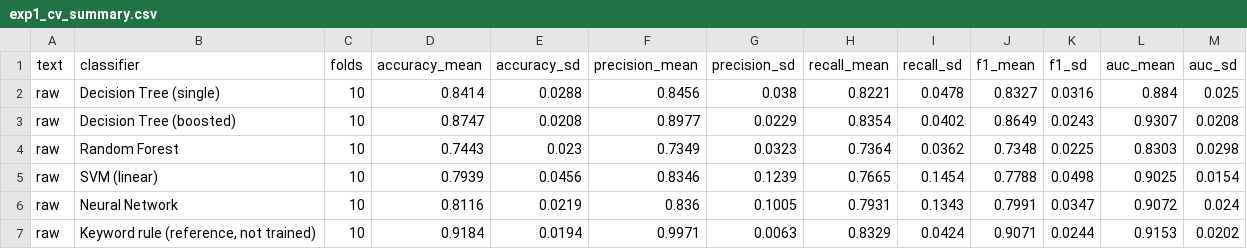
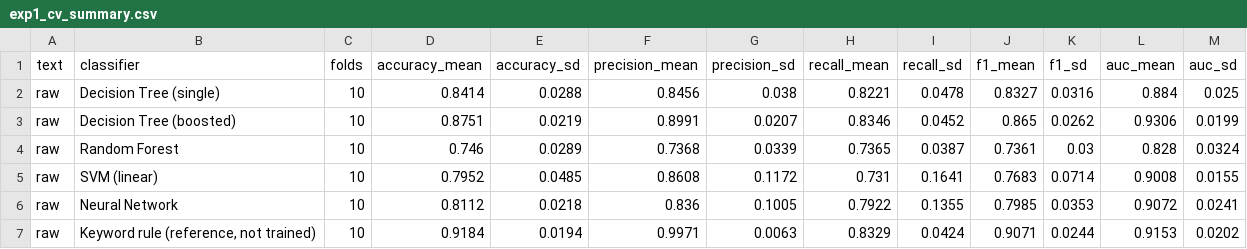
Before and after one commit to anirudh763/a11y-issue-warehouse, a CSV file: reproduction/results/exp1_cv_summary.csv, drawn as a sheet.

```diff
--- a/reproduction/results/exp1_cv_summary.csv
+++ b/reproduction/results/exp1_cv_summary.csv
@@ -2,6 +2,6 @@ text,classifier,folds,accuracy_mean,accuracy_sd,precision_mean,precision_sd,reca
 raw,Decision Tree (single),10,0.8414,0.0288,0.8456,0.038,0.8221,0.0478,0.8327,0.0316,0.884,0.025
-raw,Decision Tree (boosted),10,0.8747,0.0208,0.8977,0.0229,0.8354,0.0402,0.8649,0.0243,0.9307,0.0208
-raw,Random Forest,10,0.7443,0.023,0.7349,0.0323,0.7364,0.0362,0.7348,0.0225,0.8303,0.0298
-raw,SVM (linear),10,0.7939,0.0456,0.8346,0.1239,0.7665,0.1454,0.7788,0.0498,0.9025,0.0154
-raw,Neural Network,10,0.8116,0.0219,0.836,0.1005,0.7931,0.1343,0.7991,0.0347,0.9072,0.024
+raw,Decision Tree (boosted),10,0.8751,0.0219,0.8991,0.0207,0.8346,0.0452,0.865,0.0262,0.9306,0.0199
+raw,Random Forest,10,0.746,0.0289,0.7368,0.0339,0.7365,0.0387,0.7361,0.03,0.828,0.0324
+raw,SVM (linear),10,0.7952,0.0485,0.8608,0.1172,0.731,0.1641,0.7683,0.0714,0.9008,0.0155
+raw,Neural Network,10,0.8112,0.0218,0.836,0.1005,0.7922,0.1355,0.7985,0.0353,0.9072,0.0241
 raw,"Keyword rule (reference, not trained)",10,0.9184,0.0194,0.9971,0.0063,0.8329,0.0424,0.9071,0.0244,0.9153,0.0202
```
Also changed, not shown: reproduction/results/control_shuffled.csv, reproduction/results/exp1_cv_folds.csv, 9 other files.
